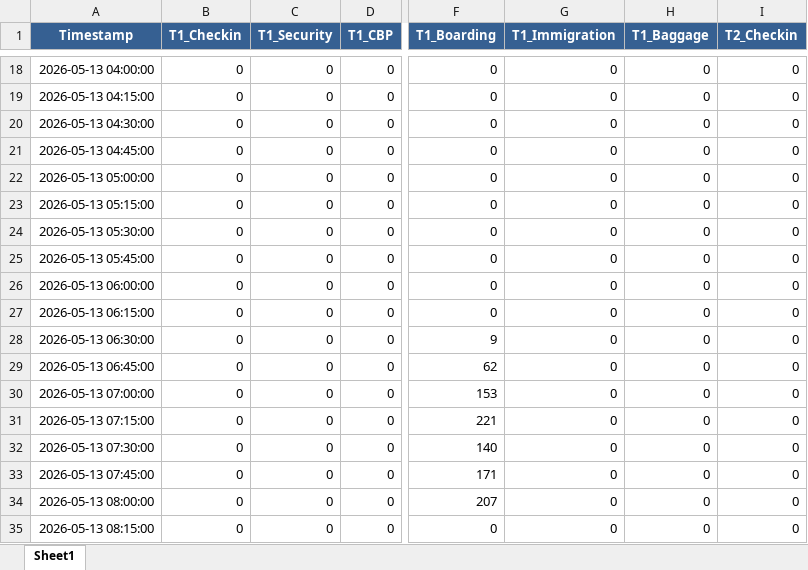
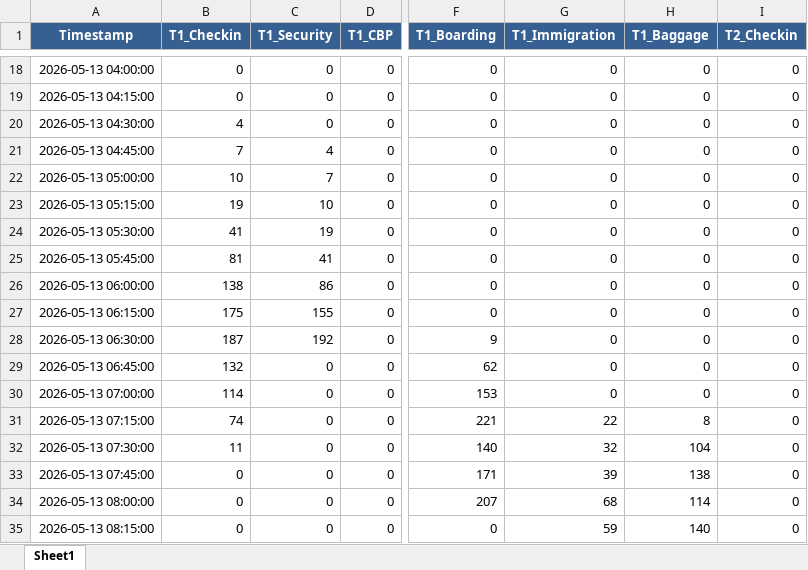
Before and after one commit to amitmanga/DAA-Project, an Excel workbook: data/simulated_intraday_PAX.xlsx, sheet Sheet1, drawn as a sheet; only a part is shown, gaps mark what is left out; values as stored, in another font and other column widths than the file's, no borders; the diff covers the shown part only; the diff names each change by its address in the sheet, - before the commit and + after, or states it on an @@ line.

Commit message:
feat: Add impact assessment functionality to intraday PAX simulation and enhance UI elements

```diff
--- a/data/simulated_intraday_PAX.xlsx (sheet Sheet1)
+++ b/data/simulated_intraday_PAX.xlsx (sheet Sheet1)
-B20 (T1_Checkin): 0
+B20 (T1_Checkin): 4
-B21 (T1_Checkin): 0
+B21 (T1_Checkin): 7
-C21 (T1_Security): 0
+C21 (T1_Security): 4
-B22 (T1_Checkin): 0
+B22 (T1_Checkin): 10
-C22 (T1_Security): 0
+C22 (T1_Security): 7
-B23 (T1_Checkin): 0
+B23 (T1_Checkin): 19
-C23 (T1_Security): 0
+C23 (T1_Security): 10
-B24 (T1_Checkin): 0
+B24 (T1_Checkin): 41
-C24 (T1_Security): 0
+C24 (T1_Security): 19
-B25 (T1_Checkin): 0
+B25 (T1_Checkin): 81
-C25 (T1_Security): 0
+C25 (T1_Security): 41
-B26 (T1_Checkin): 0
+B26 (T1_Checkin): 138
-C26 (T1_Security): 0
+C26 (T1_Security): 86
-B27 (T1_Checkin): 0
+B27 (T1_Checkin): 175
-C27 (T1_Security): 0
+C27 (T1_Security): 155
-B28 (T1_Checkin): 0
+B28 (T1_Checkin): 187
-C28 (T1_Security): 0
+C28 (T1_Security): 192
-B29 (T1_Checkin): 0
+B29 (T1_Checkin): 132
-B30 (T1_Checkin): 0
+B30 (T1_Checkin): 114
-B31 (T1_Checkin): 0
+B31 (T1_Checkin): 74
-G31 (T1_Immigration): 0
+G31 (T1_Immigration): 22
-H31 (T1_Baggage): 0
+H31 (T1_Baggage): 8
-B32 (T1_Checkin): 0
+B32 (T1_Checkin): 11
-G32 (T1_Immigration): 0
+G32 (T1_Immigration): 32
-H32 (T1_Baggage): 0
+H32 (T1_Baggage): 104
-G33 (T1_Immigration): 0
+G33 (T1_Immigration): 39
-H33 (T1_Baggage): 0
+H33 (T1_Baggage): 138
-G34 (T1_Immigration): 0
+G34 (T1_Immigration): 68
-H34 (T1_Baggage): 0
+H34 (T1_Baggage): 114
-G35 (T1_Immigration): 0
+G35 (T1_Immigration): 59
-H35 (T1_Baggage): 0
+H35 (T1_Baggage): 140
```
Also changed, not shown: 4 edited cells elsewhere in this sheet, data/short term PAX.xlsx, 4 other files.
